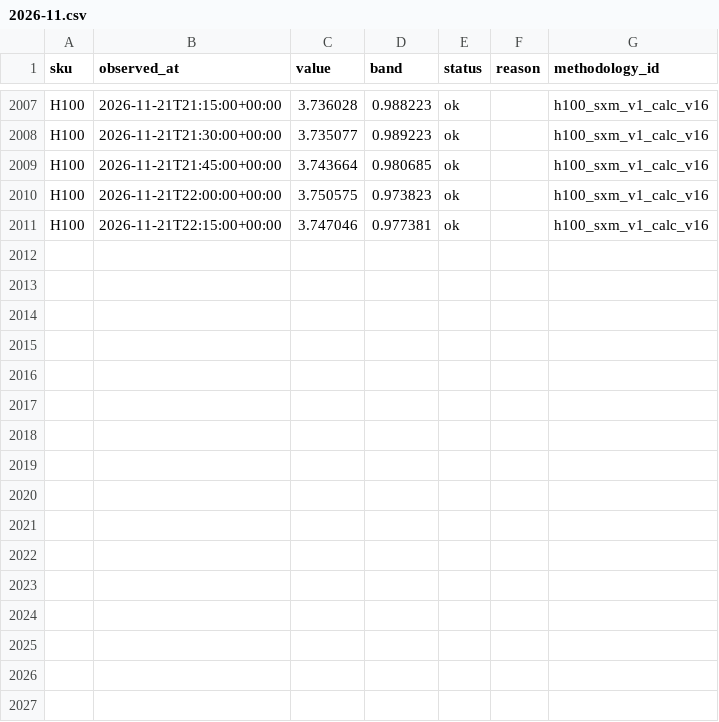
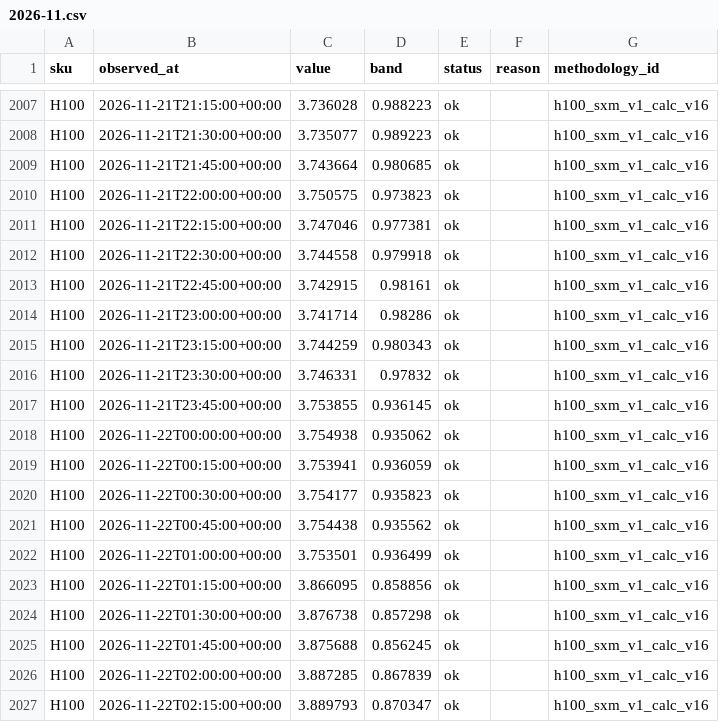
Before and after one commit to asuthosh100/gpu-price-terminal, a CSV file: history/H100/2026-11.csv, drawn as a sheet; only a part is shown, gaps mark what is left out; the diff names each change by its address in the sheet, - before the commit and + after, or states it on an @@ line.

```diff
--- a/history/H100/2026-11.csv
+++ b/history/H100/2026-11.csv
+row 2012: H100 | 2026-11-21T22:30:00+00:00 | 3.744558 | 0.979918 | ok |  | h100_sxm_v1_calc_v16
+row 2013: H100 | 2026-11-21T22:45:00+00:00 | 3.742915 | 0.98161 | ok |  | h100_sxm_v1_calc_v16
+row 2014: H100 | 2026-11-21T23:00:00+00:00 | 3.741714 | 0.98286 | ok |  | h100_sxm_v1_calc_v16
+row 2015: H100 | 2026-11-21T23:15:00+00:00 | 3.744259 | 0.980343 | ok |  | h100_sxm_v1_calc_v16
+row 2016: H100 | 2026-11-21T23:30:00+00:00 | 3.746331 | 0.97832 | ok |  | h100_sxm_v1_calc_v16
+row 2017: H100 | 2026-11-21T23:45:00+00:00 | 3.753855 | 0.936145 | ok |  | h100_sxm_v1_calc_v16
+row 2018: H100 | 2026-11-22T00:00:00+00:00 | 3.754938 | 0.935062 | ok |  | h100_sxm_v1_calc_v16
+row 2019: H100 | 2026-11-22T00:15:00+00:00 | 3.753941 | 0.936059 | ok |  | h100_sxm_v1_calc_v16
+row 2020: H100 | 2026-11-22T00:30:00+00:00 | 3.754177 | 0.935823 | ok |  | h100_sxm_v1_calc_v16
+row 2021: H100 | 2026-11-22T00:45:00+00:00 | 3.754438 | 0.935562 | ok |  | h100_sxm_v1_calc_v16
+row 2022: H100 | 2026-11-22T01:00:00+00:00 | 3.753501 | 0.936499 | ok |  | h100_sxm_v1_calc_v16
+row 2023: H100 | 2026-11-22T01:15:00+00:00 | 3.866095 | 0.858856 | ok |  | h100_sxm_v1_calc_v16
+row 2024: H100 | 2026-11-22T01:30:00+00:00 | 3.876738 | 0.857298 | ok |  | h100_sxm_v1_calc_v16
+row 2025: H100 | 2026-11-22T01:45:00+00:00 | 3.875688 | 0.856245 | ok |  | h100_sxm_v1_calc_v16
+row 2026: H100 | 2026-11-22T02:00:00+00:00 | 3.887285 | 0.867839 | ok |  | h100_sxm_v1_calc_v16
+row 2027: H100 | 2026-11-22T02:15:00+00:00 | 3.889793 | 0.870347 | ok |  | h100_sxm_v1_calc_v16
```
Also changed, not shown: history/B200/2026-11.csv, history/B300/2026-11.csv, 1 other file.
